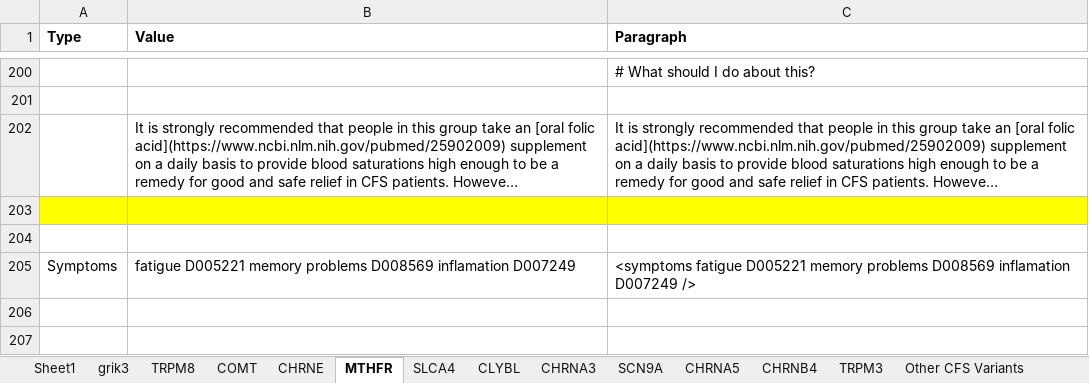
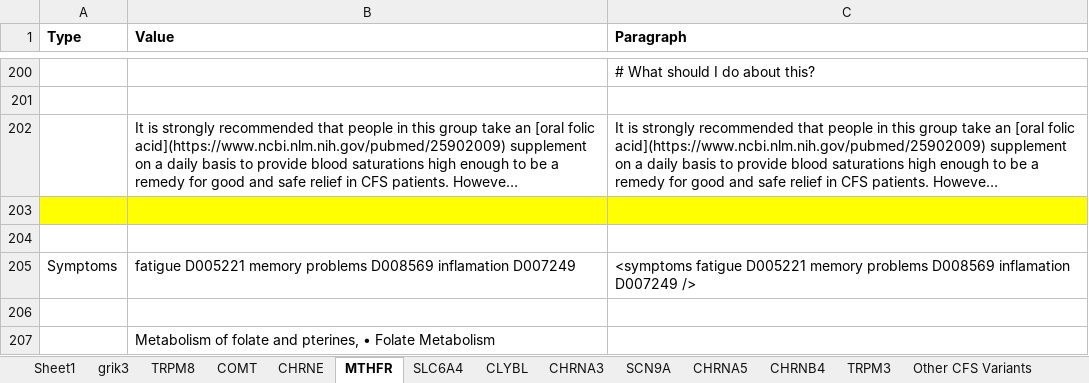
Before and after one commit to precisely/gene-panel-curation, an Excel workbook: doc/hupf/Gene Frequency 4-24 (version 1).xlsb.xlsx, sheet MTHFR, drawn as a sheet; only a part is shown, gaps mark what is left out; long unchanged cells end in …; values as stored, in another font and other column widths than the file's, no borders; the diff names each change by its address in the sheet, - before the commit and + after, or states it on an @@ line.

```diff
--- a/doc/hupf/Gene Frequency 4-24 (version 1).xlsb.xlsx (sheet MTHFR)
+++ b/doc/hupf/Gene Frequency 4-24 (version 1).xlsb.xlsx (sheet MTHFR)
-sheet tab: SLCA4
+sheet tab: SLC6A4
+row 206: (empty)
+row 207:  | Metabolism of folate and pterines, • Folate Metabolism
```
Also changed, not shown: sheet SLC6A4, sheet CHRNE, sheet grik3, sheet TRPM8, sheet COMT, other sheet tabs, doc/hupf/Gene Frequency 5-7.xlsx, doc/hupf/Gene system curation 3-30.xlsx, 4 other files.
